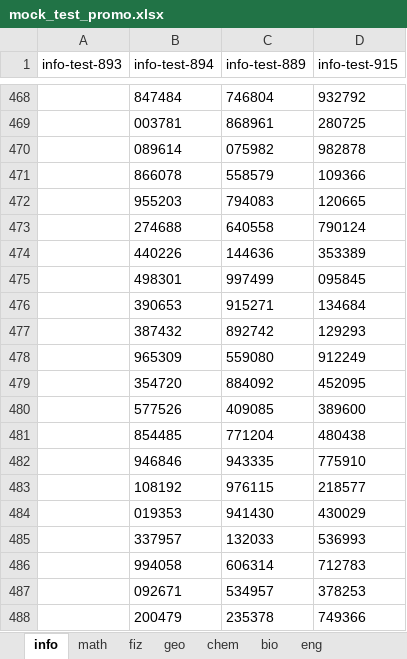
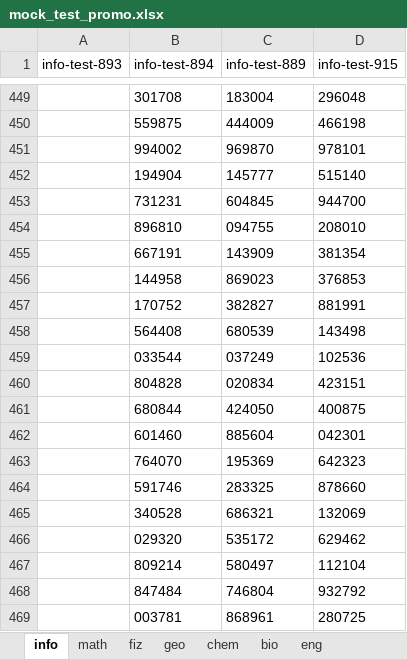
Before and after one commit to Samet1k/new_mock_test_promo_eduser, an Excel workbook: data/mock_test_promo.xlsx, sheet info, drawn as a sheet; only a part is shown, gaps mark what is left out; the shorter side is filled out with more unchanged rows; values as stored, in another font and other column widths than the file's, no borders; charts and pictures not drawn; the diff covers the shown part only; the diff names each change by its address in the sheet, - before the commit and + after, or states it on an @@ line.

```diff
--- a/data/mock_test_promo.xlsx (sheet info)
+++ b/data/mock_test_promo.xlsx (sheet info)
+row 449:  | 301708 | 183004 | 296048
+row 450:  | 559875 | 444009 | 466198
+row 451:  | 994002 | 969870 | 978101
+row 452:  | 194904 | 145777 | 515140
+row 453:  | 731231 | 604845 | 944700
+row 454:  | 896810 | 094755 | 208010
+row 455:  | 667191 | 143909 | 381354
+row 456:  | 144958 | 869023 | 376853
+row 457:  | 170752 | 382827 | 881991
+row 458:  | 564408 | 680539 | 143498
+row 459:  | 033544 | 037249 | 102536
+row 460:  | 804828 | 020834 | 423151
+row 461:  | 680844 | 424050 | 400875
+row 462:  | 601460 | 885604 | 042301
+row 463:  | 764070 | 195369 | 642323
+row 464:  | 591746 | 283325 | 878660
+row 465:  | 340528 | 686321 | 132069
+row 466:  | 029320 | 535172 | 629462
+row 467:  | 809214 | 580497 | 112104
```
Also changed, not shown: 2 added rows, 21 removed rows and 1335 edited cells elsewhere in this sheet, sheet d-history, sheet k-history, sheet chem, sheet eng, sheet fiz, sheet m-sauat, 2 more sheets, charts or pictures.
